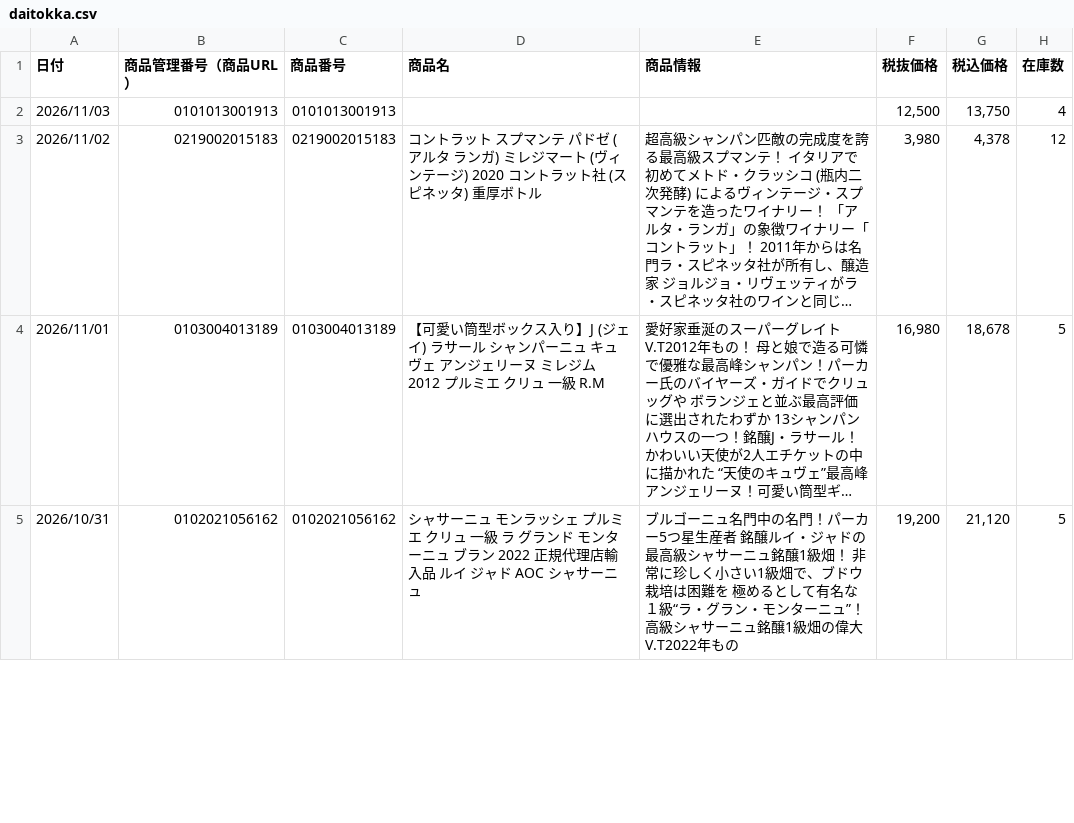
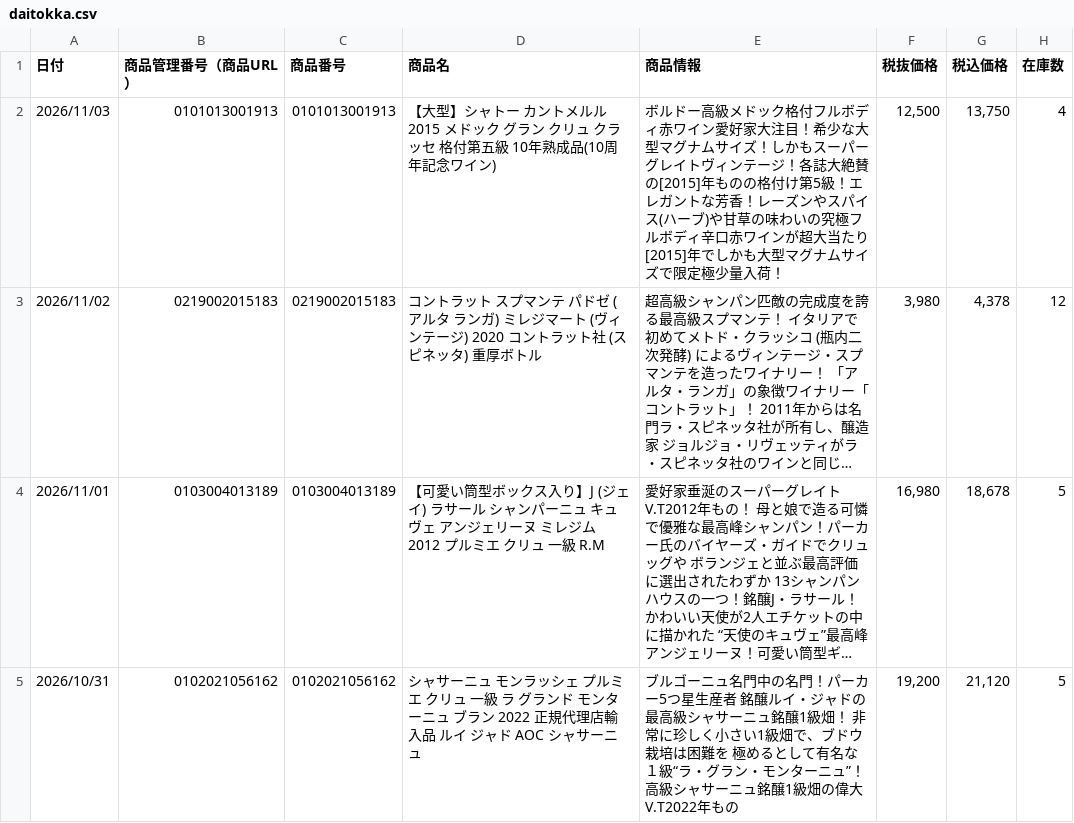
Before and after one commit to kiyonakatsuji-del/daitokka-data, a CSV file: daitokka.csv, drawn as a sheet; only a part is shown; long unchanged cells end in …; the diff names each change by its address in the sheet, - before the commit and + after, or states it on an @@ line.

Commit message:
大特価データ更新 2026-11-02 17:10:41

```diff
--- a/daitokka.csv
+++ b/daitokka.csv
-D2 (商品名): (empty)
+D2 (商品名): 【大型】シャトー カントメルル 2015 メドック グラン クリュ クラッセ 格付第五級 10年熟成品(10周年記念ワイン)
-E2 (商品情報): (empty)
+E2 (商品情報): ボルドー高級メドック格付フルボディ赤ワイン愛好家大注目！希少な大型マグナムサイズ！しかもスーパーグレイトヴィンテージ！各誌大絶賛の[2015]年ものの格付け第5級！エレガントな芳香！レーズンやスパイス(ハーブ)や甘草の味わいの究極フルボディ辛口赤ワインが超大当たり[2015]年でしかも大型マグナムサイズで限定極少量入荷！
```
